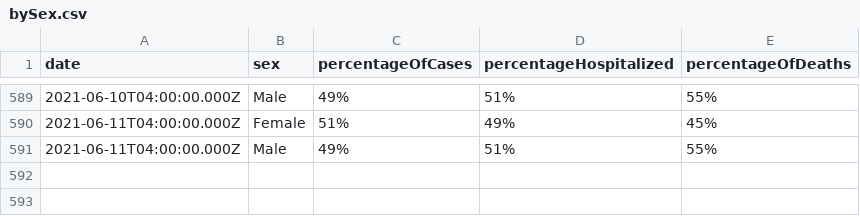
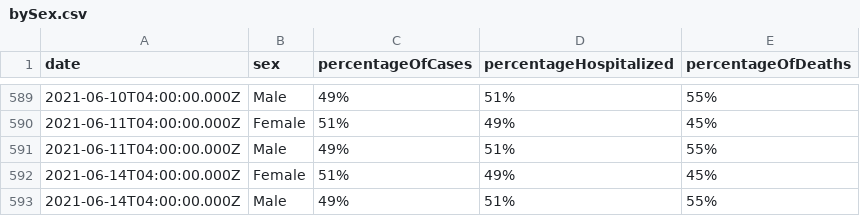
Before and after one commit to jdk2pq/washtenaw-covid-tracker, a CSV file: data/bySex.csv, drawn as a sheet; only a part is shown, gaps mark what is left out.

```diff
--- a/data/bySex.csv
+++ b/data/bySex.csv
@@ -591 +591,3 @@ date,sex,percentageOfCases,percentageHospitalized,percentageOfDeaths
 2021-06-11T04:00:00.000Z,Male,49%,51%,55%
+2021-06-14T04:00:00.000Z,Female,51%,49%,45%
+2021-06-14T04:00:00.000Z,Male,49%,51%,55%
```
Also changed, not shown: data/byAgeGroup.csv, data/byRace.csv, 3 other files.
